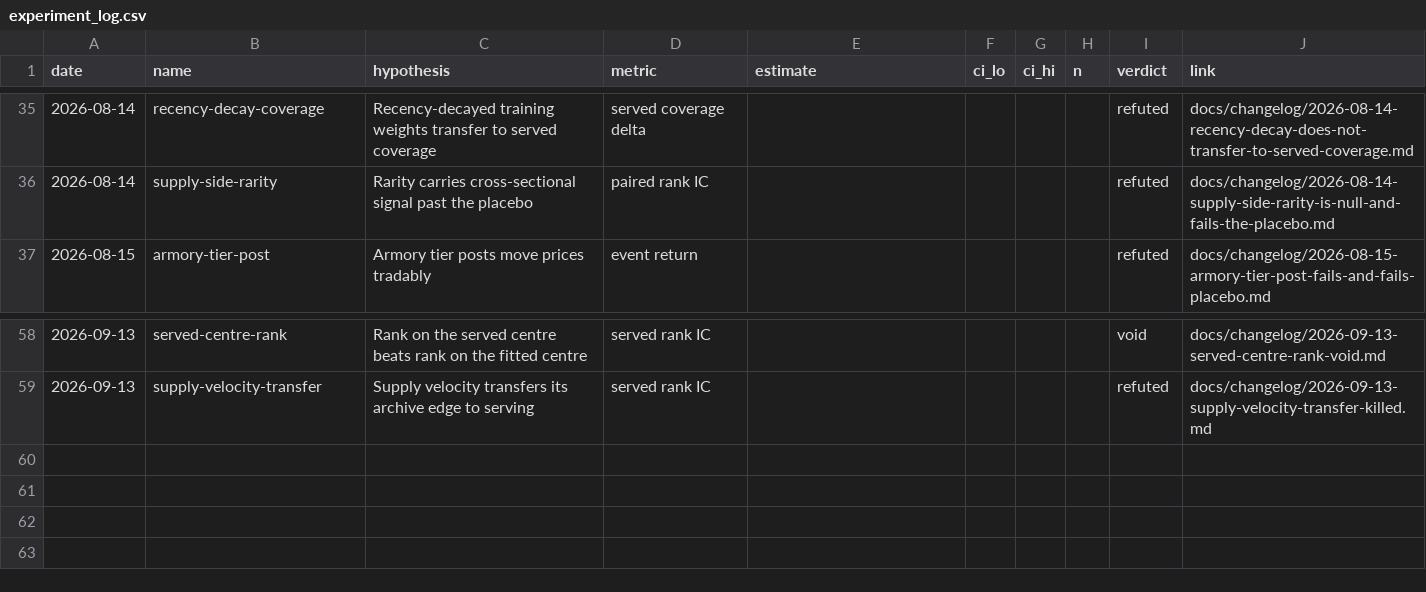
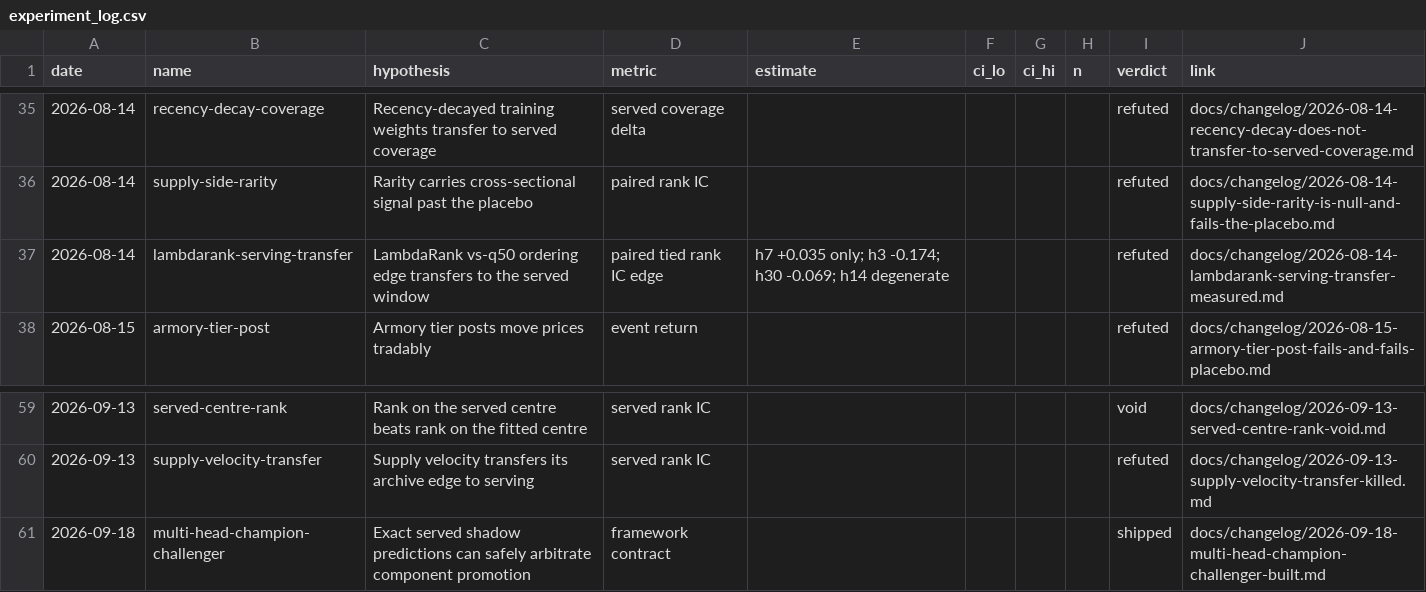
Before and after one commit to RayanR000/cs2-oracle, a CSV file: docs/experiment_log.csv, drawn as a sheet; only a part is shown, gaps mark what is left out; the diff names each change by its address in the sheet, - before the commit and + after, or states it on an @@ line.

Commit message:
docs: record multi-head shadow forecasting backend

```diff
--- a/docs/experiment_log.csv
+++ b/docs/experiment_log.csv
+row 37: 2026-08-14 | lambdarank-serving-transfer | LambdaRank vs-q50 ordering edge transfers to the served window | paired tied rank IC edge | h7 +0.035 only; h3 -0.174; h30 -0.069; h14 degenerate |  |  |  | refuted | docs/changelog/2026-08-14-lambdarank-serving-transfer-measured.md
+row 61: 2026-09-18 | multi-head-champion-challenger | Exact served shadow predictions can safely arbitrate component promotion | framework contract |  |  |  |  | shipped | docs/changelog/2026-09-18-multi-head-champion-challenger-built.md
```
Also changed, not shown: 4 other files.
